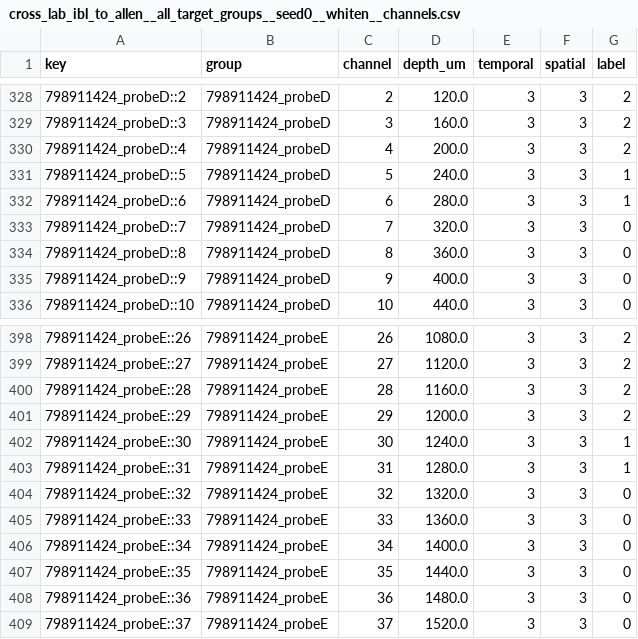
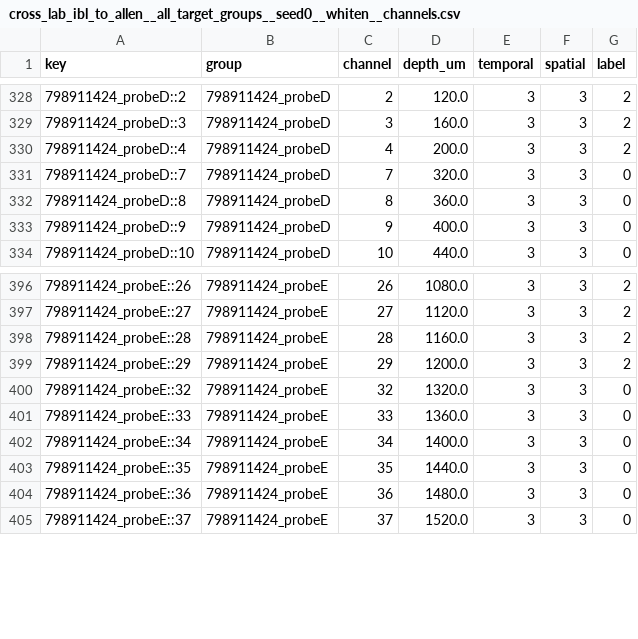
Before and after one commit to happyc0der/lfp2vec-audit, a CSV file: results/postprocess/cross_lab_ibl_to_allen__all_target_groups__seed0__whiten__channels.csv, drawn as a sheet; only a part is shown, gaps mark what is left out; the diff names each change by its address in the sheet, - before the commit and + after, or states it on an @@ line.

```diff
--- a/results/postprocess/cross_lab_ibl_to_allen__all_target_groups__seed0__whiten__channels.csv
+++ b/results/postprocess/cross_lab_ibl_to_allen__all_target_groups__seed0__whiten__channels.csv
-row 331: 798911424_probeD::5 | 798911424_probeD | 5 | 240.0 | 3 | 3 | 1
-row 332: 798911424_probeD::6 | 798911424_probeD | 6 | 280.0 | 3 | 3 | 1
-row 402: 798911424_probeE::30 | 798911424_probeE | 30 | 1240.0 | 3 | 3 | 1
-row 403: 798911424_probeE::31 | 798911424_probeE | 31 | 1280.0 | 3 | 3 | 1
```
Also changed, not shown: results/postprocess/cross_lab_ibl_to_allen__all_target_groups__seed0.csv, results/postprocess/cross_lab_ibl_to_allen__all_target_groups__seed0__channels.csv, 27 other files.
